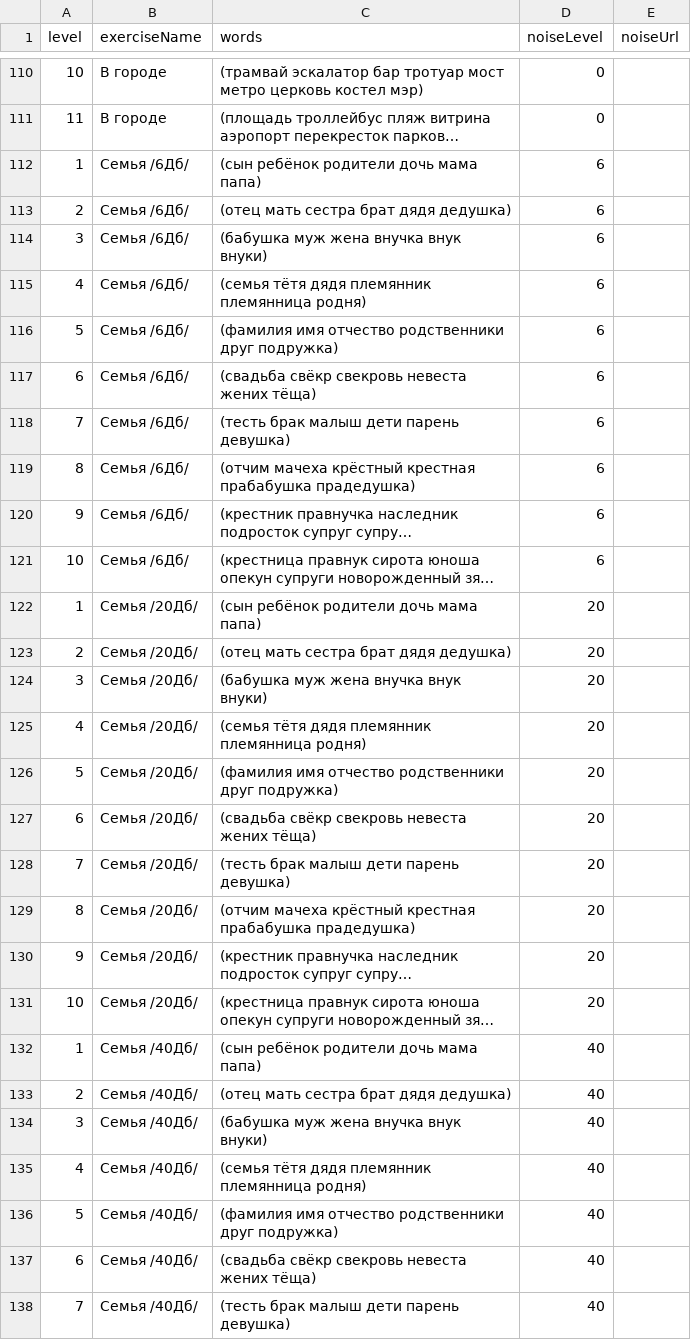
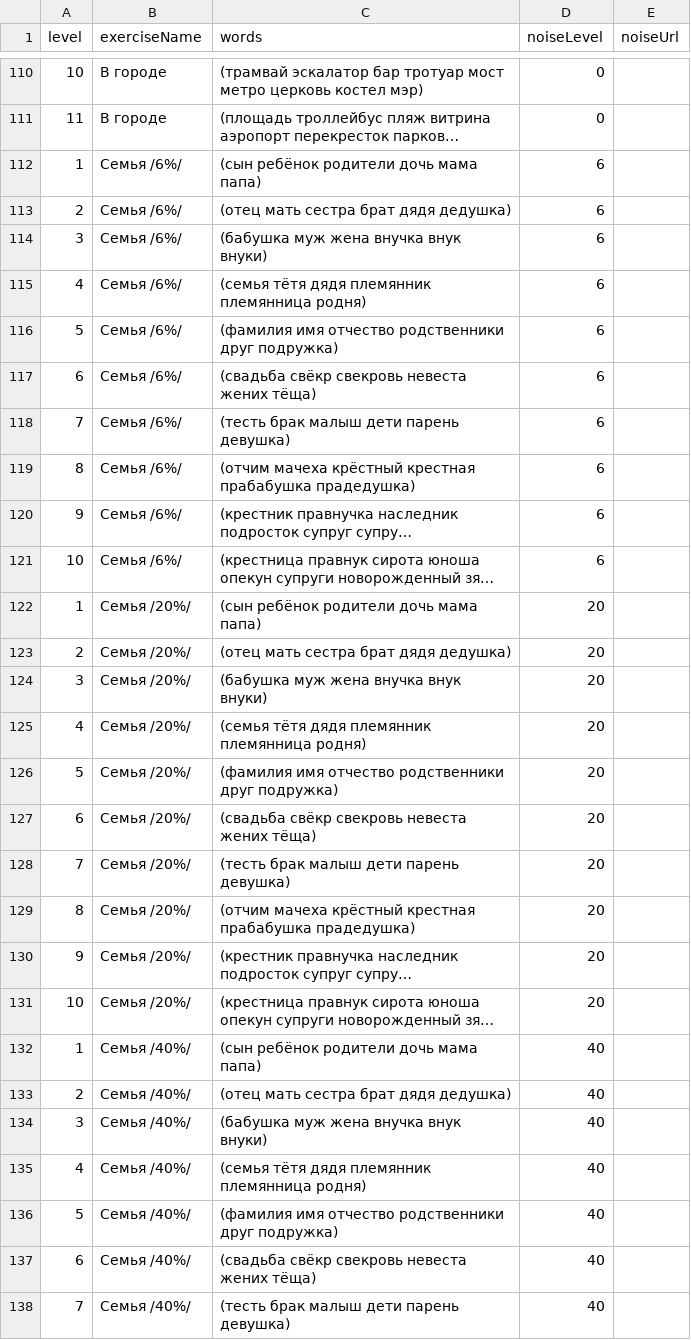
Before and after one commit to Brain-up/brn, a CSV file: src/main/resources/initFiles/1_series.csv, drawn as a sheet; only a part is shown, gaps mark what is left out; long unchanged cells end in …; the diff covers the shown part only; the diff names each change by its address in the sheet, - before the commit and + after, or states it on an @@ line.

```diff
--- a/src/main/resources/initFiles/1_series.csv
+++ b/src/main/resources/initFiles/1_series.csv
-B112:B121 (exerciseName): Семья /6Дб/
+B112:B121 (exerciseName): Семья /6%/
-B122:B131 (exerciseName): Семья /20Дб/
+B122:B131 (exerciseName): Семья /20%/
-B132:B138 (exerciseName): Семья /40Дб/
+B132:B138 (exerciseName): Семья /40%/
```
Also changed, not shown: 3 edited cells elsewhere in this file.
